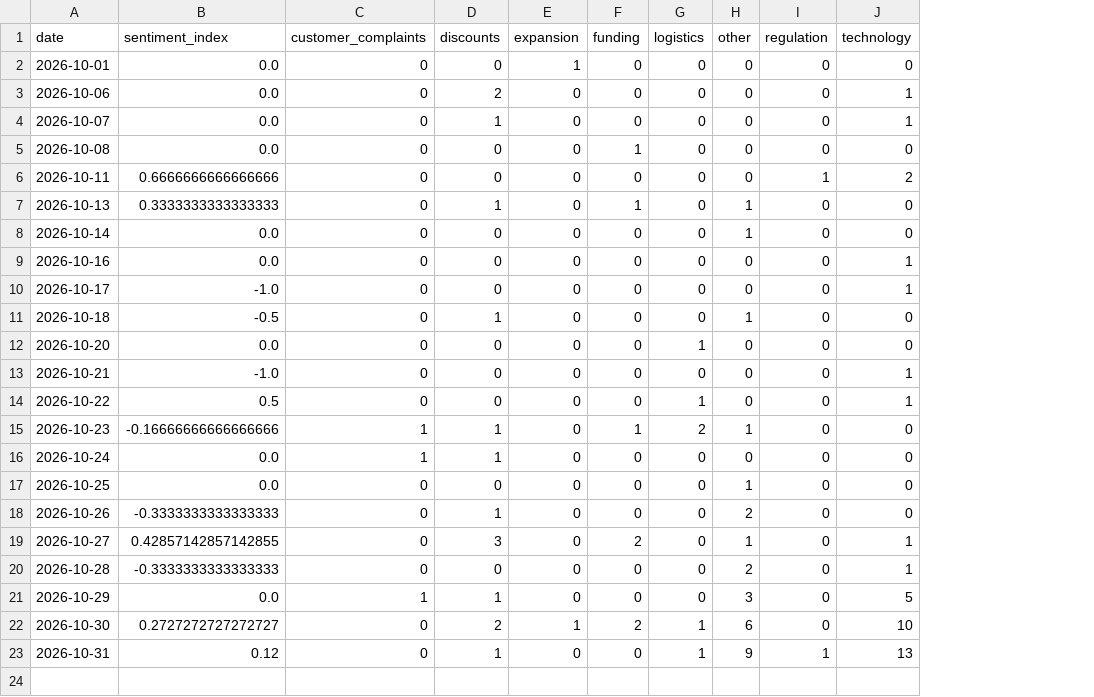
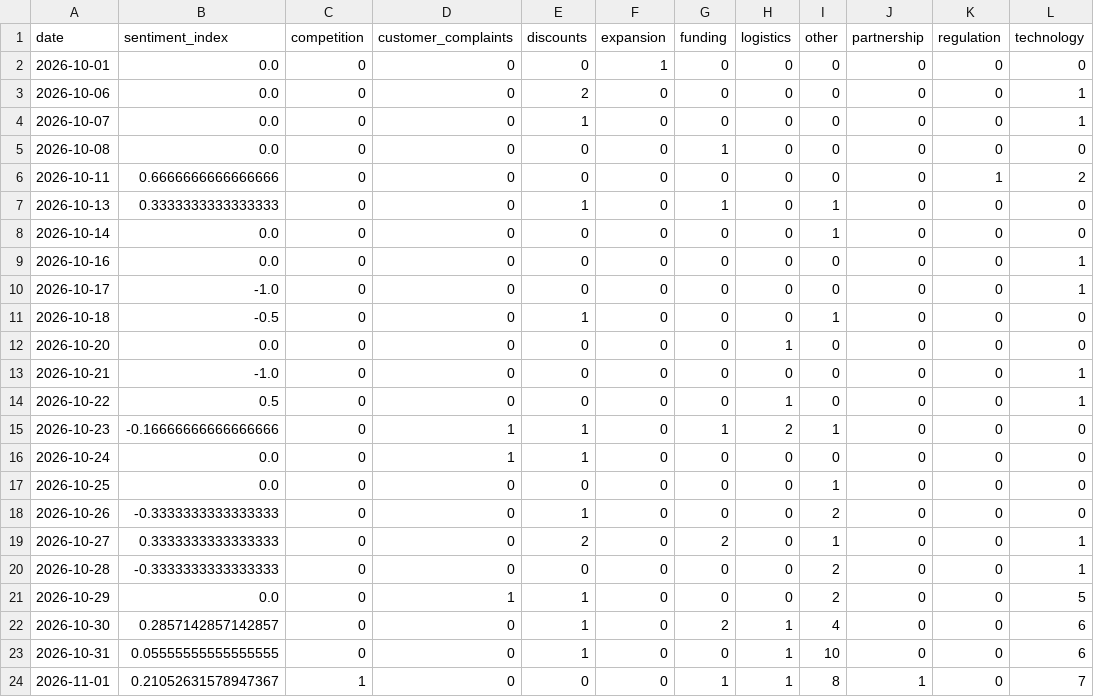
Before and after one commit to akanksha726/Infosys-Springboard, a CSV file: data/processed/daily_market_metrics.csv, drawn as a sheet; addresses are those after the commit; the diff names each change by its address in the sheet, - before the commit and + after, or states it on an @@ line.

```diff
--- a/data/processed/daily_market_metrics.csv
+++ b/data/processed/daily_market_metrics.csv
+column C (competition), rows 2-23: all 0
+column J (partnership), rows 2-23: all 0
-B19 (sentiment_index): 0.42857142857142855
+B19 (sentiment_index): 0.3333333333333333
-E19 (discounts): 3
+E19 (discounts): 2
-I21 (other): 3
+I21 (other): 2
-B22 (sentiment_index): 0.2727272727272727
+B22 (sentiment_index): 0.2857142857142857
-E22 (discounts): 2
+E22 (discounts): 1
-F22 (expansion): 1
+F22 (expansion): 0
-I22 (other): 6
+I22 (other): 4
-L22 (technology): 10
+L22 (technology): 6
-B23 (sentiment_index): 0.12
+B23 (sentiment_index): 0.05555555555555555
-I23 (other): 9
+I23 (other): 10
-K23 (regulation): 1
+K23 (regulation): 0
-L23 (technology): 13
+L23 (technology): 6
+row 24: 2026-11-01 | 0.21052631578947367 | 1 | 0 | 0 | 0 | 1 | 1 | 8 | 1 | 0 | 7
```
Also changed, not shown: data/processed/brand_daily_metrics.csv, data/processed/market_forecast_history.csv, 1 other file.
